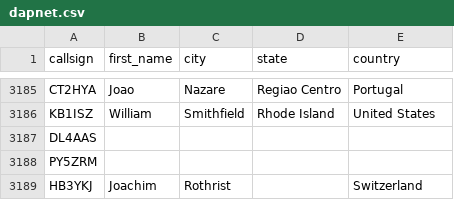
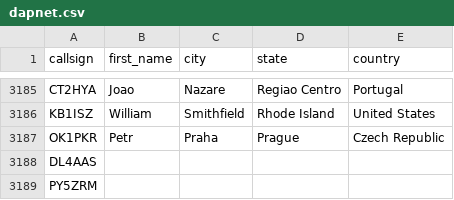
Before and after one commit to DMR-Database/dmr-database-appdata, a CSV file: dapnet.csv, drawn as a sheet; only a part is shown, gaps mark what is left out; the shorter side is filled out with more unchanged rows; the diff names each change by its address in the sheet, - before the commit and + after, or states it on an @@ line.

```diff
--- a/dapnet.csv
+++ b/dapnet.csv
+row 3187: OK1PKR | Petr | Praha | Prague | Czech Republic
```
Also changed, not shown: 1 other file.
